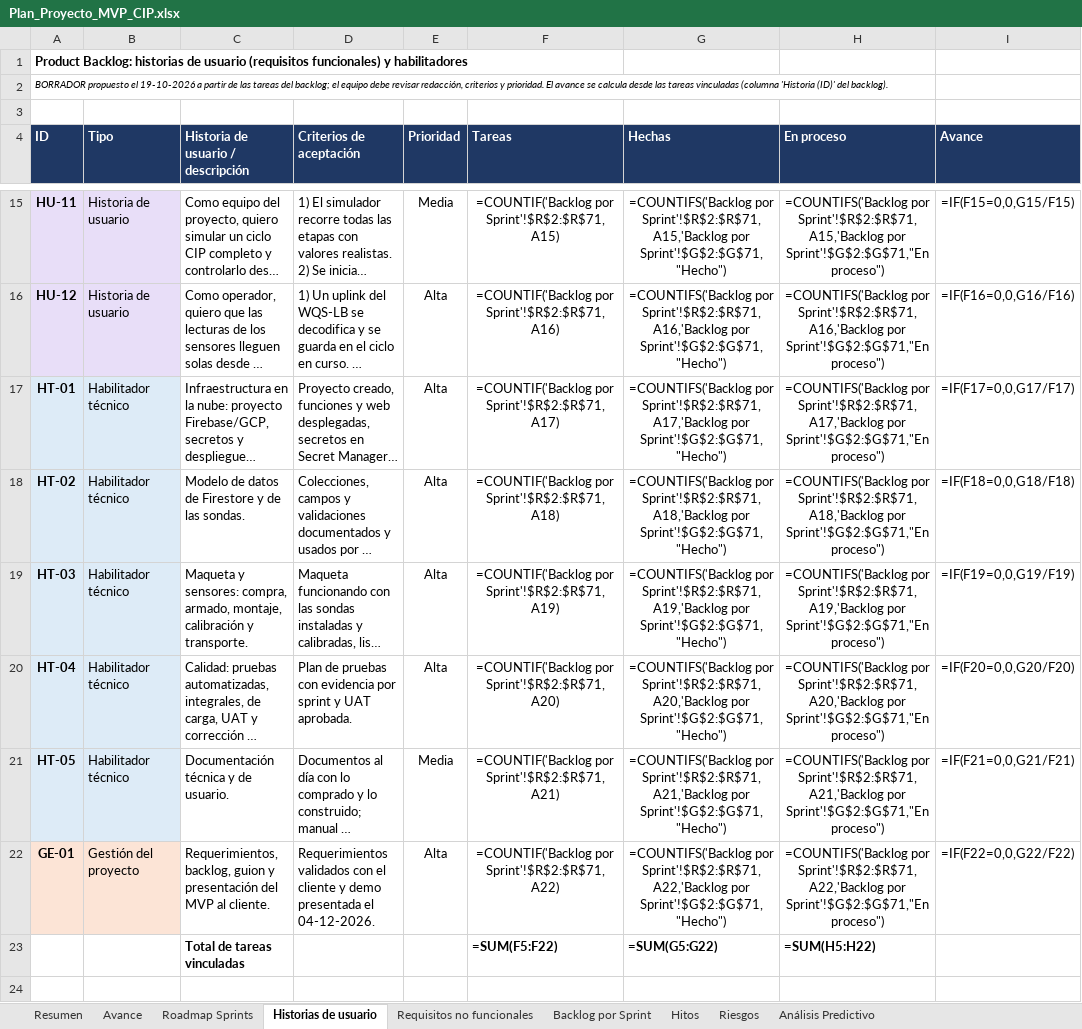
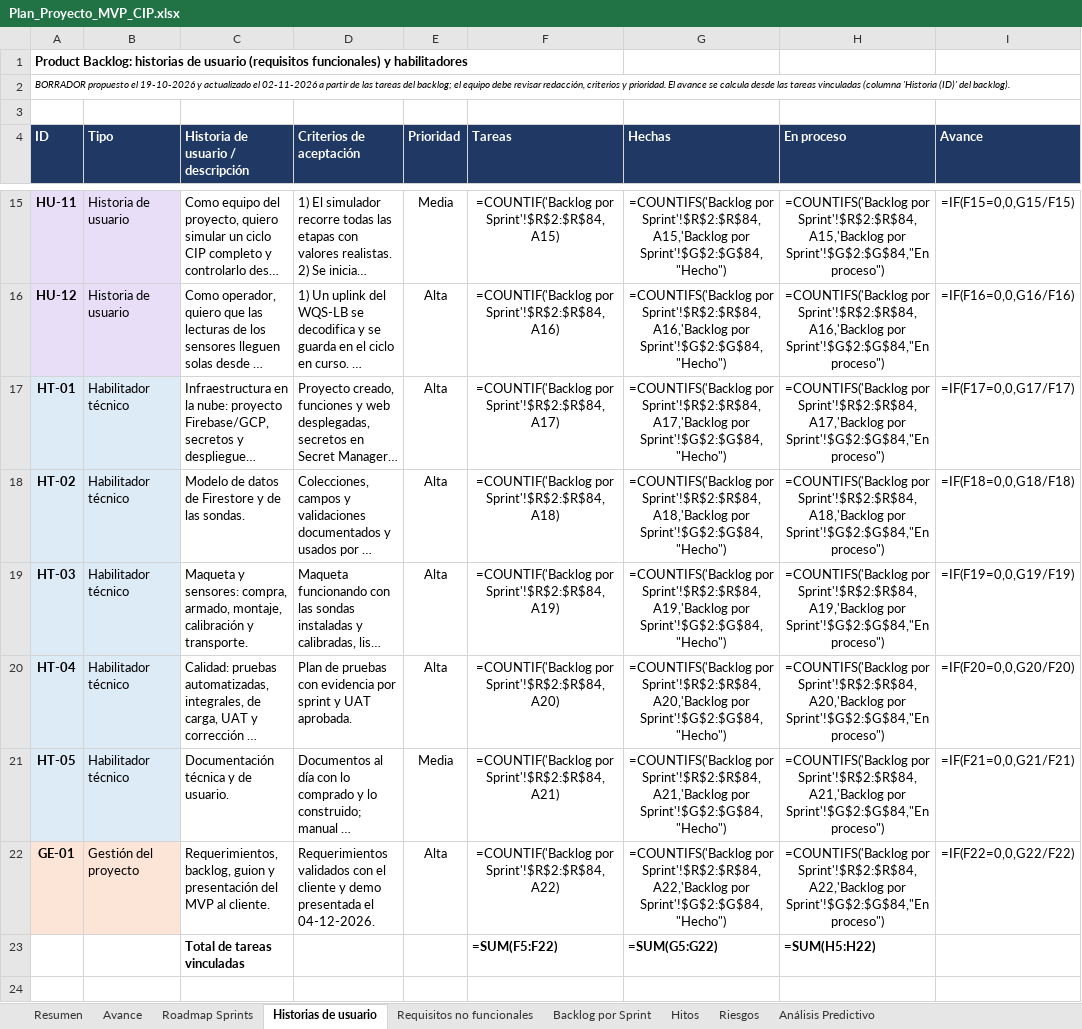
Before and after one commit to Frenndis/Proyecto-Capstone, an Excel workbook: AV_AM_800_Grupo01/Fase 2/Evidencias Proyecto/Evidencias de documentación/Plan del proyecto/Plan_Proyecto_MVP_CIP.xlsx, sheet Historias de usuario, drawn as a sheet; only a part is shown, gaps mark what is left out; long unchanged cells end in …; values as stored, in another font and other column widths than the file's, no borders; formulas without a stored value are shown as written; the diff covers the shown part only; the diff names each change by its address in the sheet, - before the commit and + after, or states it on an @@ line.

Commit message:
plan actualizado al 02-11 con avances de GitHub y actividades no planificadas

```diff
--- a/AV_AM_800_Grupo01/Fase 2/Evidencias Proyecto/Evidencias de documentación/Plan del proyecto/Plan_Proyecto_MVP_CIP.xlsx (sheet Historias de usuario)
+++ b/AV_AM_800_Grupo01/Fase 2/Evidencias Proyecto/Evidencias de documentación/Plan del proyecto/Plan_Proyecto_MVP_CIP.xlsx (sheet Historias de usuario)
-A2 (ID): …el 19-10-2026 a partir…
+A2 (ID): …el 19-10-2026 y actualizado el 02-11-2026 a partir…
-F15 (Tareas): =COUNTIF('Backlog por Sprint'!$R$2:$R$71,A15)
+F15 (Tareas): =COUNTIF('Backlog por Sprint'!$R$2:$R$84,A15)
-G15 (Hechas): =COUNTIFS('Backlog por Sprint'!$R$2:$R$71,A15,'Backlog por Sprint'!$G$2:$G$71,"Hecho")
+G15 (Hechas): =COUNTIFS('Backlog por Sprint'!$R$2:$R$84,A15,'Backlog por Sprint'!$G$2:$G$84,"Hecho")
-H15 (En proceso): =COUNTIFS('Backlog por Sprint'!$R$2:$R$71,A15,'Backlog por Sprint'!$G$2:$G$71,"En proceso")
+H15 (En proceso): =COUNTIFS('Backlog por Sprint'!$R$2:$R$84,A15,'Backlog por Sprint'!$G$2:$G$84,"En proceso")
-F16 (Tareas): =COUNTIF('Backlog por Sprint'!$R$2:$R$71,A16)
+F16 (Tareas): =COUNTIF('Backlog por Sprint'!$R$2:$R$84,A16)
-G16 (Hechas): =COUNTIFS('Backlog por Sprint'!$R$2:$R$71,A16,'Backlog por Sprint'!$G$2:$G$71,"Hecho")
+G16 (Hechas): =COUNTIFS('Backlog por Sprint'!$R$2:$R$84,A16,'Backlog por Sprint'!$G$2:$G$84,"Hecho")
-H16 (En proceso): =COUNTIFS('Backlog por Sprint'!$R$2:$R$71,A16,'Backlog por Sprint'!$G$2:$G$71,"En proceso")
+H16 (En proceso): =COUNTIFS('Backlog por Sprint'!$R$2:$R$84,A16,'Backlog por Sprint'!$G$2:$G$84,"En proceso")
-F17 (Tareas): =COUNTIF('Backlog por Sprint'!$R$2:$R$71,A17)
+F17 (Tareas): =COUNTIF('Backlog por Sprint'!$R$2:$R$84,A17)
-G17 (Hechas): =COUNTIFS('Backlog por Sprint'!$R$2:$R$71,A17,'Backlog por Sprint'!$G$2:$G$71,"Hecho")
+G17 (Hechas): =COUNTIFS('Backlog por Sprint'!$R$2:$R$84,A17,'Backlog por Sprint'!$G$2:$G$84,"Hecho")
-H17 (En proceso): =COUNTIFS('Backlog por Sprint'!$R$2:$R$71,A17,'Backlog por Sprint'!$G$2:$G$71,"En proceso")
+H17 (En proceso): =COUNTIFS('Backlog por Sprint'!$R$2:$R$84,A17,'Backlog por Sprint'!$G$2:$G$84,"En proceso")
-F18 (Tareas): =COUNTIF('Backlog por Sprint'!$R$2:$R$71,A18)
+F18 (Tareas): =COUNTIF('Backlog por Sprint'!$R$2:$R$84,A18)
-G18 (Hechas): =COUNTIFS('Backlog por Sprint'!$R$2:$R$71,A18,'Backlog por Sprint'!$G$2:$G$71,"Hecho")
+G18 (Hechas): =COUNTIFS('Backlog por Sprint'!$R$2:$R$84,A18,'Backlog por Sprint'!$G$2:$G$84,"Hecho")
-H18 (En proceso): =COUNTIFS('Backlog por Sprint'!$R$2:$R$71,A18,'Backlog por Sprint'!$G$2:$G$71,"En proceso")
+H18 (En proceso): =COUNTIFS('Backlog por Sprint'!$R$2:$R$84,A18,'Backlog por Sprint'!$G$2:$G$84,"En proceso")
-F19 (Tareas): =COUNTIF('Backlog por Sprint'!$R$2:$R$71,A19)
+F19 (Tareas): =COUNTIF('Backlog por Sprint'!$R$2:$R$84,A19)
-G19 (Hechas): =COUNTIFS('Backlog por Sprint'!$R$2:$R$71,A19,'Backlog por Sprint'!$G$2:$G$71,"Hecho")
+G19 (Hechas): =COUNTIFS('Backlog por Sprint'!$R$2:$R$84,A19,'Backlog por Sprint'!$G$2:$G$84,"Hecho")
-H19 (En proceso): =COUNTIFS('Backlog por Sprint'!$R$2:$R$71,A19,'Backlog por Sprint'!$G$2:$G$71,"En proceso")
+H19 (En proceso): =COUNTIFS('Backlog por Sprint'!$R$2:$R$84,A19,'Backlog por Sprint'!$G$2:$G$84,"En proceso")
-F20 (Tareas): =COUNTIF('Backlog por Sprint'!$R$2:$R$71,A20)
+F20 (Tareas): =COUNTIF('Backlog por Sprint'!$R$2:$R$84,A20)
-G20 (Hechas): =COUNTIFS('Backlog por Sprint'!$R$2:$R$71,A20,'Backlog por Sprint'!$G$2:$G$71,"Hecho")
+G20 (Hechas): =COUNTIFS('Backlog por Sprint'!$R$2:$R$84,A20,'Backlog por Sprint'!$G$2:$G$84,"Hecho")
-H20 (En proceso): =COUNTIFS('Backlog por Sprint'!$R$2:$R$71,A20,'Backlog por Sprint'!$G$2:$G$71,"En proceso")
+H20 (En proceso): =COUNTIFS('Backlog por Sprint'!$R$2:$R$84,A20,'Backlog por Sprint'!$G$2:$G$84,"En proceso")
-F21 (Tareas): =COUNTIF('Backlog por Sprint'!$R$2:$R$71,A21)
+F21 (Tareas): =COUNTIF('Backlog por Sprint'!$R$2:$R$84,A21)
-G21 (Hechas): =COUNTIFS('Backlog por Sprint'!$R$2:$R$71,A21,'Backlog por Sprint'!$G$2:$G$71,"Hecho")
+G21 (Hechas): =COUNTIFS('Backlog por Sprint'!$R$2:$R$84,A21,'Backlog por Sprint'!$G$2:$G$84,"Hecho")
-H21 (En proceso): =COUNTIFS('Backlog por Sprint'!$R$2:$R$71,A21,'Backlog por Sprint'!$G$2:$G$71,"En proceso")
+H21 (En proceso): =COUNTIFS('Backlog por Sprint'!$R$2:$R$84,A21,'Backlog por Sprint'!$G$2:$G$84,"En proceso")
-F22 (Tareas): =COUNTIF('Backlog por Sprint'!$R$2:$R$71,A22)
+F22 (Tareas): =COUNTIF('Backlog por Sprint'!$R$2:$R$84,A22)
-G22 (Hechas): =COUNTIFS('Backlog por Sprint'!$R$2:$R$71,A22,'Backlog por Sprint'!$G$2:$G$71,"Hecho")
+G22 (Hechas): =COUNTIFS('Backlog por Sprint'!$R$2:$R$84,A22,'Backlog por Sprint'!$G$2:$G$84,"Hecho")
-H22 (En proceso): =COUNTIFS('Backlog por Sprint'!$R$2:$R$71,A22,'Backlog por Sprint'!$G$2:$G$71,"En proceso")
+H22 (En proceso): =COUNTIFS('Backlog por Sprint'!$R$2:$R$84,A22,'Backlog por Sprint'!$G$2:$G$84,"En proceso")
```
Also changed, not shown: 31 edited cells elsewhere in this sheet, sheet Backlog por Sprint, sheet Avance.
